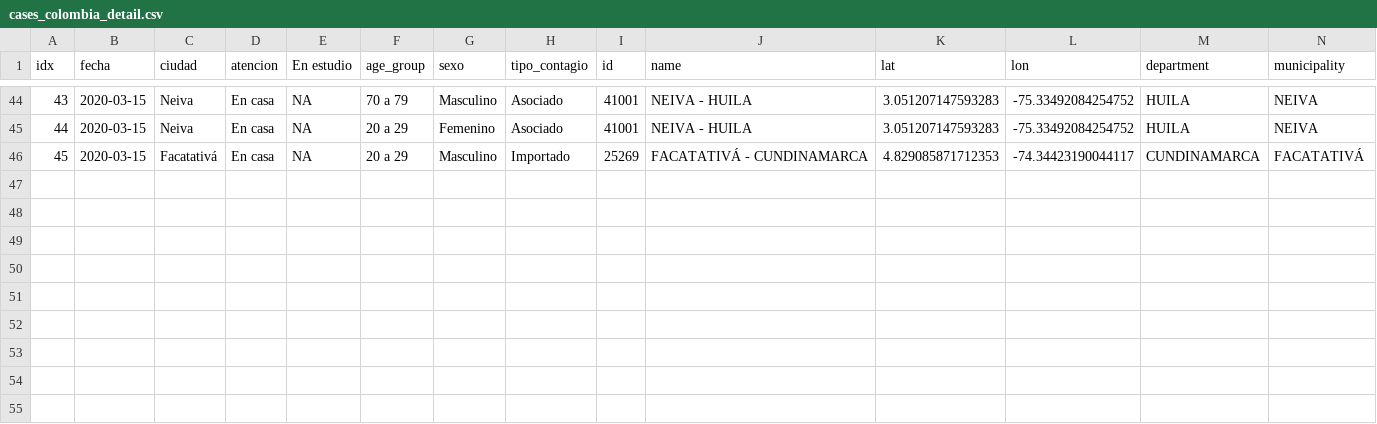
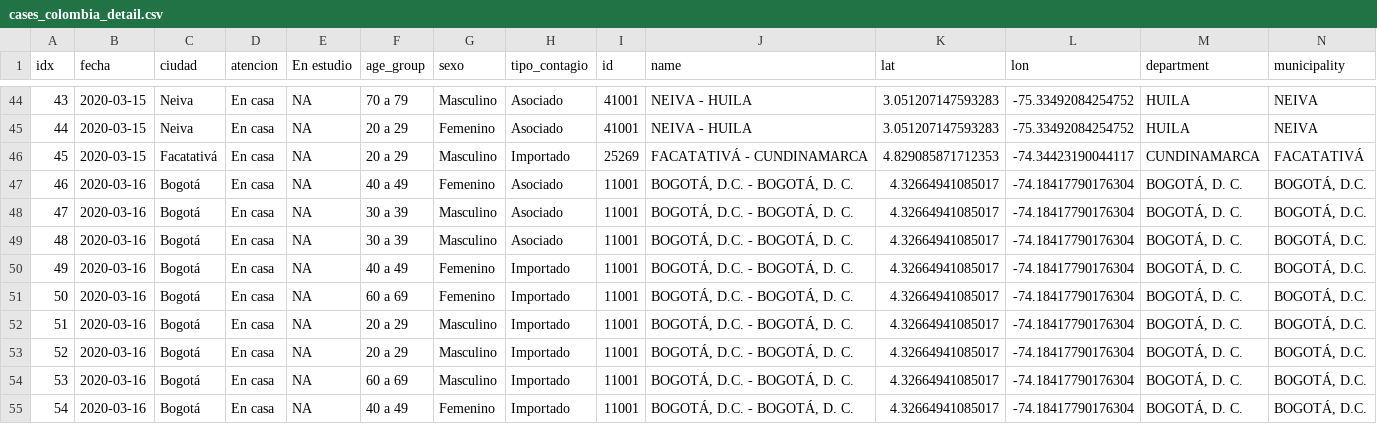
Before and after one commit to datasketch/coronavirus, a CSV file: data/cases_colombia_detail.csv, drawn as a sheet; only a part is shown, gaps mark what is left out; rows hold the shown columns only; the diff names each change by its address in the sheet, - before the commit and + after, or states it on an @@ line.

Commit message:
updated data and charts

```diff
--- a/data/cases_colombia_detail.csv
+++ b/data/cases_colombia_detail.csv
+row 47: 46 | 2020-03-16 | Bogotá | En casa | NA | 40 a 49 | Femenino | Asociado | 11001 | BOGOTÁ, D.C. - BOGOTÁ, D. C. | 4.32664941085017 | -74.18417790176304 | BOGOTÁ, D. C. | BOGOTÁ, D.C.
+row 48: 47 | 2020-03-16 | Bogotá | En casa | NA | 30 a 39 | Masculino | Asociado | 11001 | BOGOTÁ, D.C. - BOGOTÁ, D. C. | 4.32664941085017 | -74.18417790176304 | BOGOTÁ, D. C. | BOGOTÁ, D.C.
+row 49: 48 | 2020-03-16 | Bogotá | En casa | NA | 30 a 39 | Masculino | Asociado | 11001 | BOGOTÁ, D.C. - BOGOTÁ, D. C. | 4.32664941085017 | -74.18417790176304 | BOGOTÁ, D. C. | BOGOTÁ, D.C.
+row 50: 49 | 2020-03-16 | Bogotá | En casa | NA | 40 a 49 | Femenino | Importado | 11001 | BOGOTÁ, D.C. - BOGOTÁ, D. C. | 4.32664941085017 | -74.18417790176304 | BOGOTÁ, D. C. | BOGOTÁ, D.C.
+row 51: 50 | 2020-03-16 | Bogotá | En casa | NA | 60 a 69 | Femenino | Importado | 11001 | BOGOTÁ, D.C. - BOGOTÁ, D. C. | 4.32664941085017 | -74.18417790176304 | BOGOTÁ, D. C. | BOGOTÁ, D.C.
+row 52: 51 | 2020-03-16 | Bogotá | En casa | NA | 20 a 29 | Masculino | Importado | 11001 | BOGOTÁ, D.C. - BOGOTÁ, D. C. | 4.32664941085017 | -74.18417790176304 | BOGOTÁ, D. C. | BOGOTÁ, D.C.
+row 53: 52 | 2020-03-16 | Bogotá | En casa | NA | 20 a 29 | Masculino | Importado | 11001 | BOGOTÁ, D.C. - BOGOTÁ, D. C. | 4.32664941085017 | -74.18417790176304 | BOGOTÁ, D. C. | BOGOTÁ, D.C.
+row 54: 53 | 2020-03-16 | Bogotá | En casa | NA | 60 a 69 | Masculino | Importado | 11001 | BOGOTÁ, D.C. - BOGOTÁ, D. C. | 4.32664941085017 | -74.18417790176304 | BOGOTÁ, D. C. | BOGOTÁ, D.C.
+row 55: 54 | 2020-03-16 | Bogotá | En casa | NA | 40 a 49 | Femenino | Importado | 11001 | BOGOTÁ, D.C. - BOGOTÁ, D. C. | 4.32664941085017 | -74.18417790176304 | BOGOTÁ, D. C. | BOGOTÁ, D.C.
```
Also changed, not shown: data/cases_countries.csv, 8 other files.
